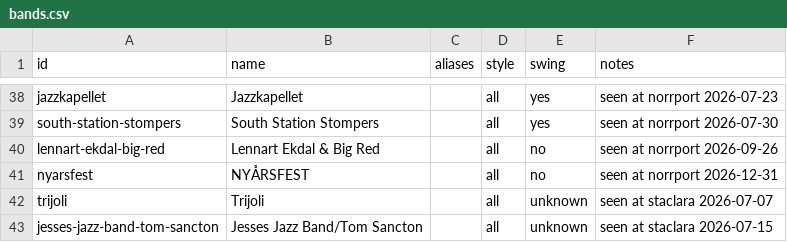
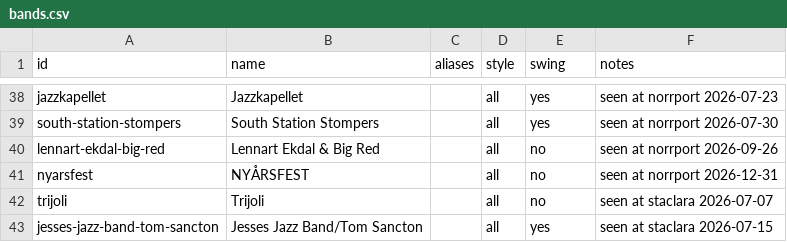
Before and after one commit to ranveeraggarwal/swsthlm, a CSV file: data/bands.csv, drawn as a sheet; only a part is shown, gaps mark what is left out.

Commit message:
Update bands.csv

```diff
--- a/data/bands.csv
+++ b/data/bands.csv
@@ -41,3 +41,3 @@ lennart-ekdal-big-red,Lennart Ekdal & Big Red,,all,no,seen at norrport 2026-09-2
 nyarsfest,NYÅRSFEST,,all,no,seen at norrport 2026-12-31
-trijoli,Trijoli,,all,unknown,seen at staclara 2026-07-07
-jesses-jazz-band-tom-sancton,Jesses Jazz Band/Tom Sancton,,all,unknown,seen at staclara 2026-07-15
+trijoli,Trijoli,,all,no,seen at staclara 2026-07-07
+jesses-jazz-band-tom-sancton,Jesses Jazz Band/Tom Sancton,,all,yes,seen at staclara 2026-07-15
```
